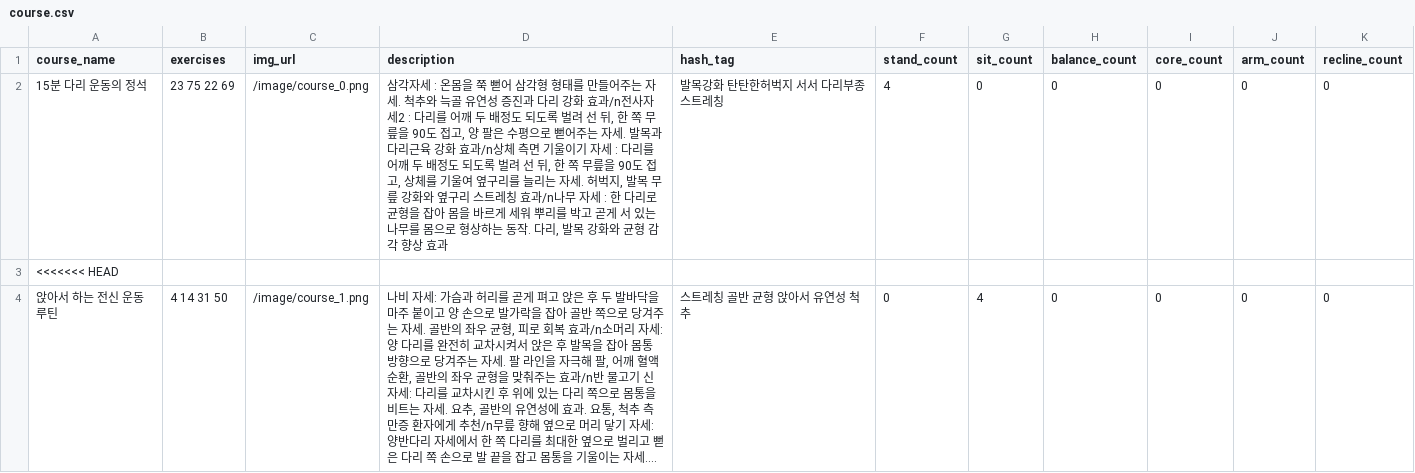
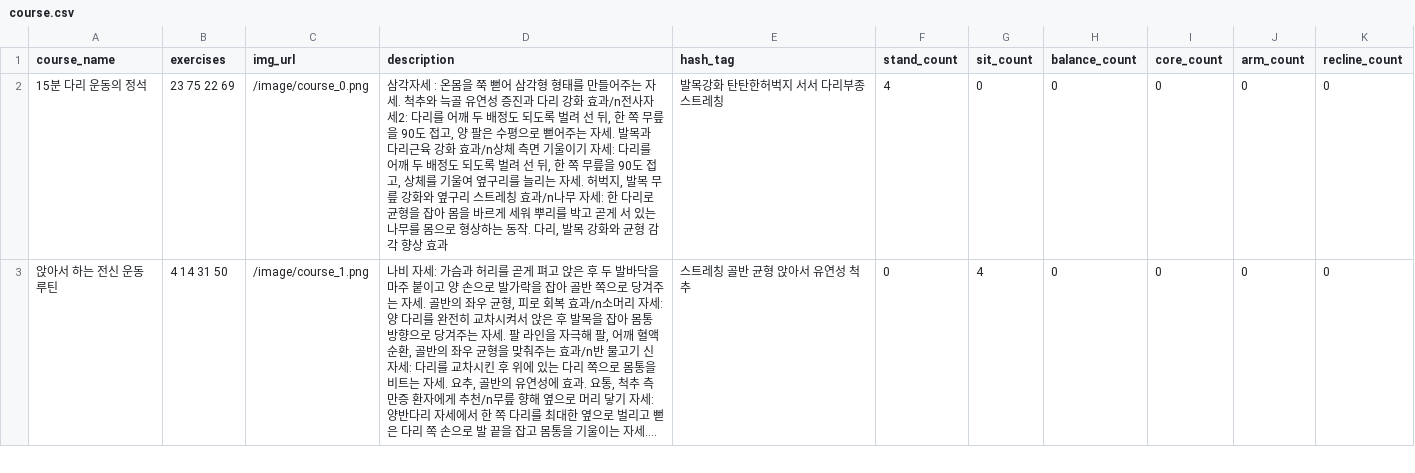
Before and after one commit to younghoondoodoom/wellai_backend, a CSV file: data/course.csv, drawn as a sheet; only a part is shown; long unchanged cells end in …; the diff covers the shown part only; the diff names each change by its address in the sheet, - before the commit and + after, or states it on an @@ line.

Commit message:
csv 수정

```diff
--- a/data/course.csv
+++ b/data/course.csv
-D2 (description): …전사자세2 : 다리를 어깨 두 배정도 되도록 벌려 선 뒤, 한 쪽 무릎을 90도 접고, 양 팔은 수평으로 뻗어주는 자세. 발목과 다리근육 강화 효과/n상체 측면 기울이기 자세 : 다리를 어깨 두 배정도 되도록 벌려 선 뒤, 한 쪽 무릎을 90도 접고, 상체를 기울여 옆구리를 늘리는 자세. 허벅지, 발목 무릎 강화와 옆구리 스트레칭 효과/n나무 자세 : 한 다…
+D2 (description): …전사자세2: 다리를 어깨 두 배정도 되도록 벌려 선 뒤, 한 쪽 무릎을 90도 접고, 양 팔은 수평으로 뻗어주는 자세. 발목과 다리근육 강화 효과/n상체 측면 기울이기 자세: 다리를 어깨 두 배정도 되도록 벌려 선 뒤, 한 쪽 무릎을 90도 접고, 상체를 기울여 옆구리를 늘리는 자세. 허벅지, 발목 무릎 강화와 옆구리 스트레칭 효과/n나무 자세: 한 다…
-row 3: <<<<<<< HEAD
```
Also changed, not shown: 6 removed rows and 2 edited cells elsewhere in this file.
